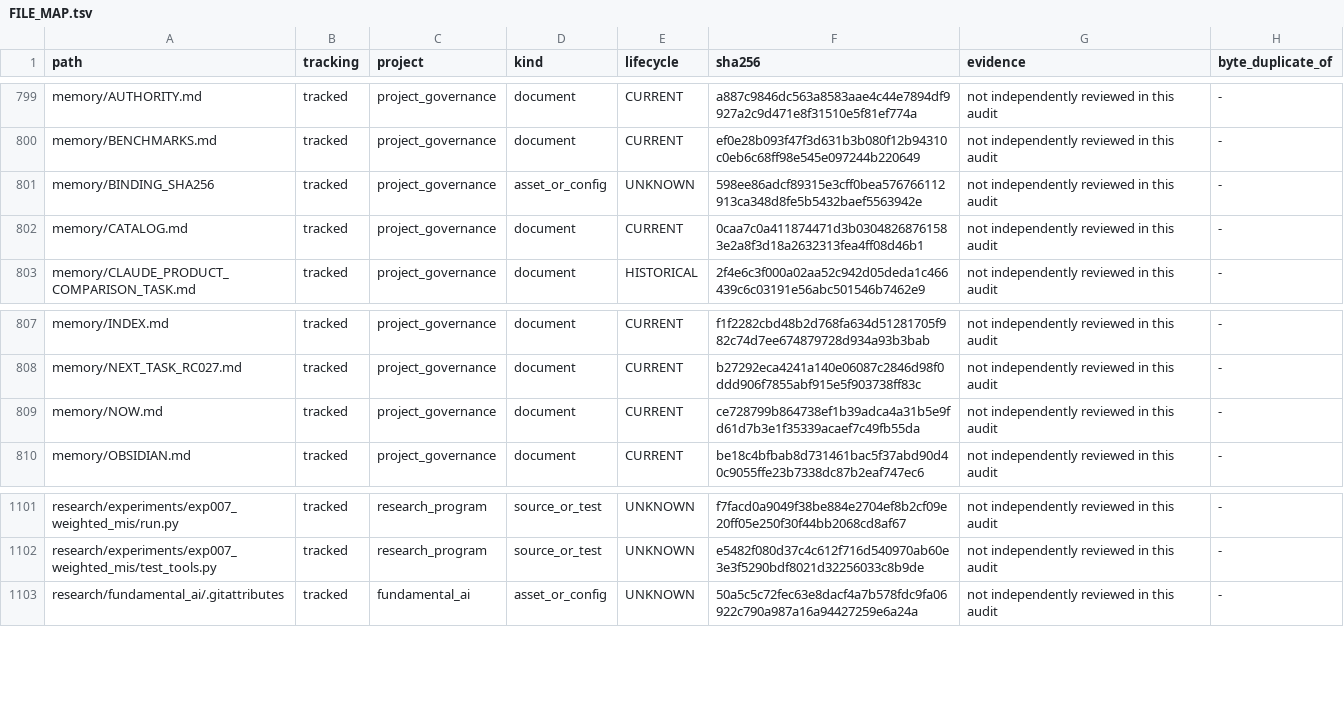
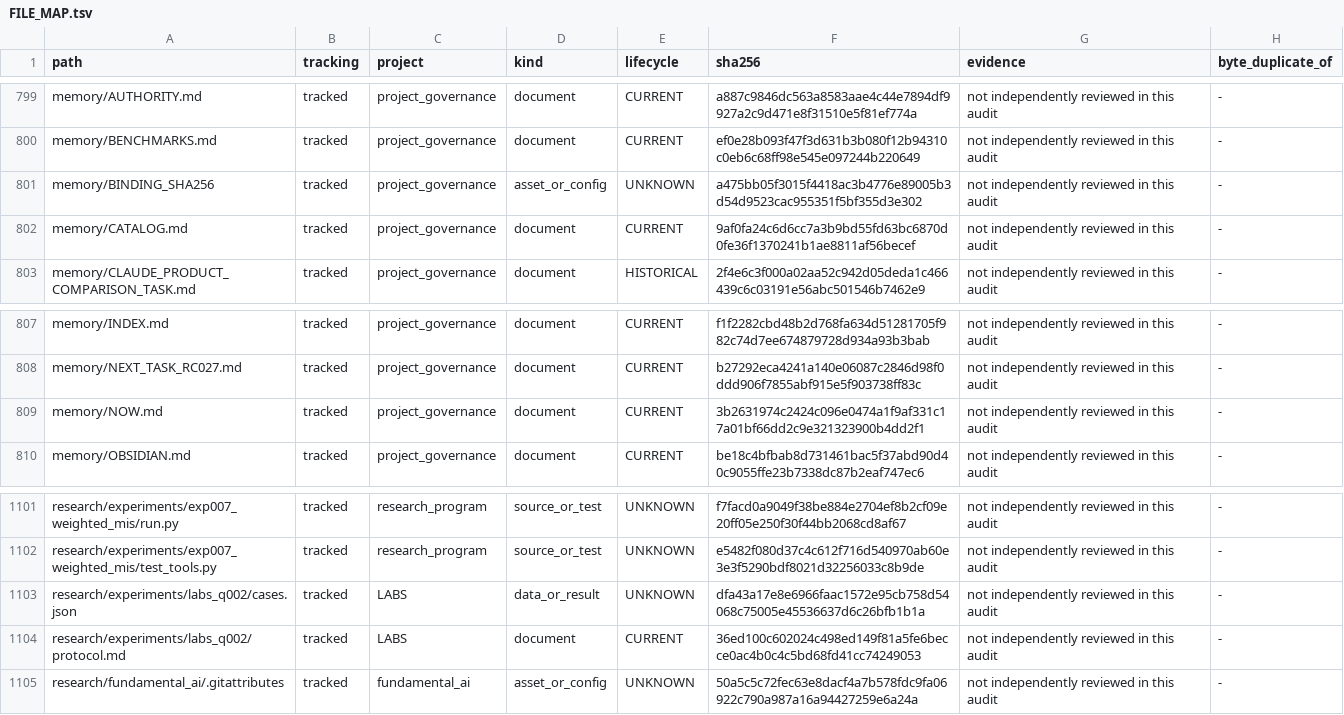
Before and after one commit to EldosZhupanov/ising_engine, a TSV file: memory/FILE_MAP.tsv, drawn as a sheet; only a part is shown, gaps mark what is left out.

Commit message:
research: preregister memetic LABS qualification Q002

```diff
--- a/memory/FILE_MAP.tsv
+++ b/memory/FILE_MAP.tsv
@@ -800,4 +800,4 @@ memory/AUTHORITY.md	tracked	project_governance	document	CURRENT	a887c9846dc563a8
 memory/BENCHMARKS.md	tracked	project_governance	document	CURRENT	ef0e28b093f47f3d631b3b080f12b94310c0eb6c68ff98e545e097244b220649	not independently reviewed in this audit	-
-memory/BINDING_SHA256	tracked	project_governance	asset_or_config	UNKNOWN	598ee86adcf89315e3cff0bea576766112913ca348d8fe5b5432baef5563942e	not independently reviewed in this audit	-
-memory/CATALOG.md	tracked	project_governance	document	CURRENT	0caa7c0a411874471d3b03048268761583e2a8f3d18a2632313fea4ff08d46b1	not independently reviewed in this audit	-
+memory/BINDING_SHA256	tracked	project_governance	asset_or_config	UNKNOWN	a475bb05f3015f4418ac3b4776e89005b3d54d9523cac955351f5bf355d3e302	not independently reviewed in this audit	-
+memory/CATALOG.md	tracked	project_governance	document	CURRENT	9af0fa24c6d6cc7a3b9bd55fd63bc6870d0fe36f1370241b1ae8811af56becef	not independently reviewed in this audit	-
 memory/CLAUDE_PRODUCT_COMPARISON_TASK.md	tracked	project_governance	document	HISTORICAL	2f4e6c3f000a02aa52c942d05deda1c466439c6c03191e56abc501546b7462e9	not independently reviewed in this audit	-
@@ -808,3 +808,3 @@ memory/INDEX.md	tracked	project_governance	document	CURRENT	f1f2282cbd48b2d768fa
 memory/NEXT_TASK_RC027.md	tracked	project_governance	document	CURRENT	b27292eca4241a140e06087c2846d98f0ddd906f7855abf915e5f903738ff83c	not independently reviewed in this audit	-
-memory/NOW.md	tracked	project_governance	document	CURRENT	ce728799b864738ef1b39adca4a31b5e9fd61d7b3e1f35339acaef7c49fb55da	not independently reviewed in this audit	-
+memory/NOW.md	tracked	project_governance	document	CURRENT	3b2631974c2424c096e0474a1f9af331c17a01bf66dd2c9e321323900b4dd2f1	not independently reviewed in this audit	-
 memory/OBSIDIAN.md	tracked	project_governance	document	CURRENT	be18c4bfbab8d731461bac5f37abd90d40c9055ffe23b7338dc87b2eaf747ec6	not independently reviewed in this audit	-
@@ -1102,2 +1102,4 @@ research/experiments/exp007_weighted_mis/run.py	tracked	research_program	source_
 research/experiments/exp007_weighted_mis/test_tools.py	tracked	research_program	source_or_test	UNKNOWN	e5482f080d37c4c612f716d540970ab60e3e3f5290bdf8021d32256033c8b9de	not independently reviewed in this audit	-
+research/experiments/labs_q002/cases.json	tracked	LABS	data_or_result	UNKNOWN	dfa43a17e8e6966faac1572e95cb758d54068c75005e45536637d6c26bfb1b1a	not independently reviewed in this audit	-
+research/experiments/labs_q002/protocol.md	tracked	LABS	document	CURRENT	36ed100c602024c498ed149f81a5fe6becce0ac4b0c4c5bd68fd41cc74249053	not independently reviewed in this audit	-
 research/fundamental_ai/.gitattributes	tracked	fundamental_ai	asset_or_config	UNKNOWN	50a5c5c72fec63e8dacf4a7b578fdc9fa06922c790a987a16a94427259e6a24a	not independently reviewed in this audit	-
```
Also changed, not shown: 5 other files.
